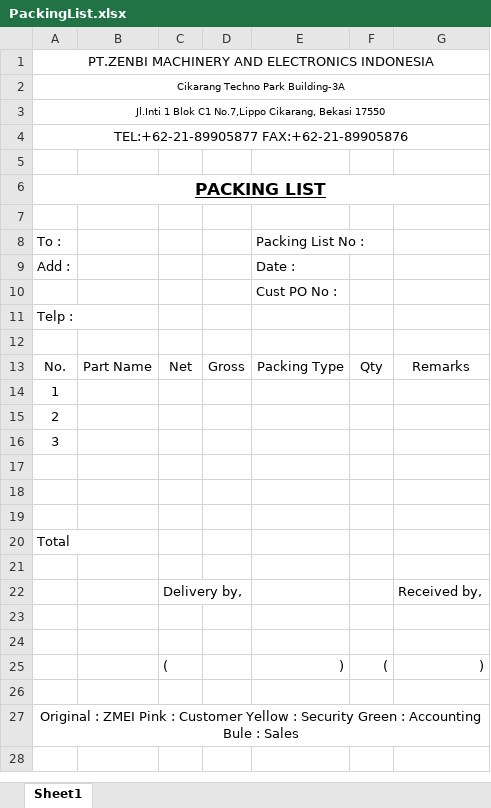
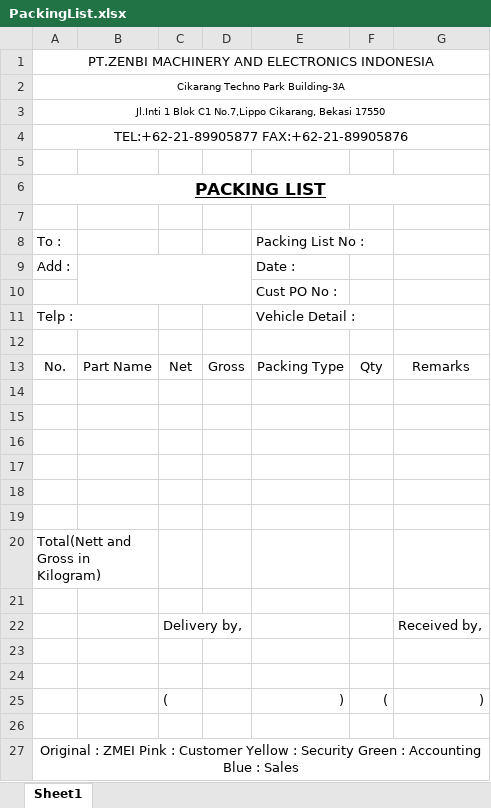
Before and after one commit to joyballonline/his_vb, an Excel workbook: src/HanbaiKanri/HanbaiKanri/bin/BaseXls/PackingList.xlsx, sheet Sheet1, drawn as a sheet; values as stored, in another font and other column widths than the file's, no borders; charts and pictures not drawn; removed rows and columns are numbered as before the commit, all else as after; the diff names each change by its address in the sheet, - before the commit and + after, or states it on an @@ line.

```diff
--- a/src/HanbaiKanri/HanbaiKanri/bin/BaseXls/PackingList.xlsx (sheet Sheet1)
+++ b/src/HanbaiKanri/HanbaiKanri/bin/BaseXls/PackingList.xlsx (sheet Sheet1)
+B9:D10 merged
-E11: (empty)
+E11: Vehicle Detail :
-row 14: 1
-row 15: 2
-row 16: 3
+row 17: (empty)
+row 18: (empty)
+row 19: (empty)
-A20: Total
+A20: Total(Nett and Gross in Kilogram)
-A27: …: Accounting Bule : Sales
+A27: …: Accounting Blue : Sales
```
Also changed, not shown: src/HanbaiKanri/HanbaiKanri/bin/BaseXls/DeliveryNote.xlsx, src/HanbaiKanri/HanbaiKanri/bin/BaseXls/Receipt.xlsx, 1 other file.
